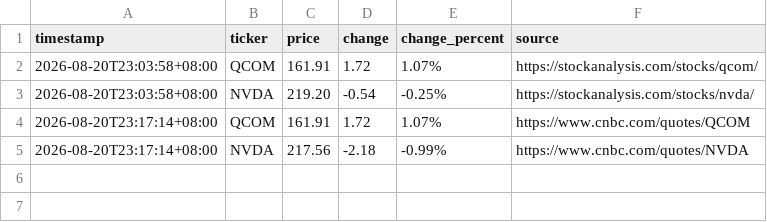
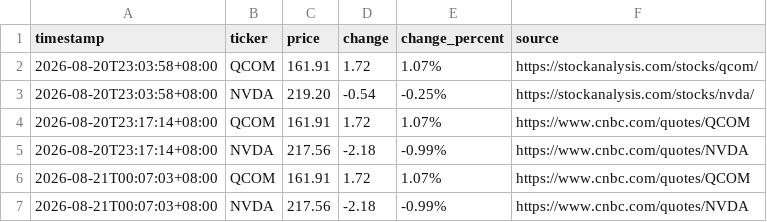
Before and after one commit to JeffLo21/test_repo, a CSV file: prices.csv, drawn as a sheet.

```diff
--- a/prices.csv
+++ b/prices.csv
@@ -5 +5,3 @@ timestamp,ticker,price,change,change_percent,source
 2026-08-20T23:17:14+08:00,NVDA,217.56,-2.18,-0.99%,https://www.cnbc.com/quotes/NVDA
+2026-08-21T00:07:03+08:00,QCOM,161.91,1.72,1.07%,https://www.cnbc.com/quotes/QCOM
+2026-08-21T00:07:03+08:00,NVDA,217.56,-2.18,-0.99%,https://www.cnbc.com/quotes/NVDA
```
